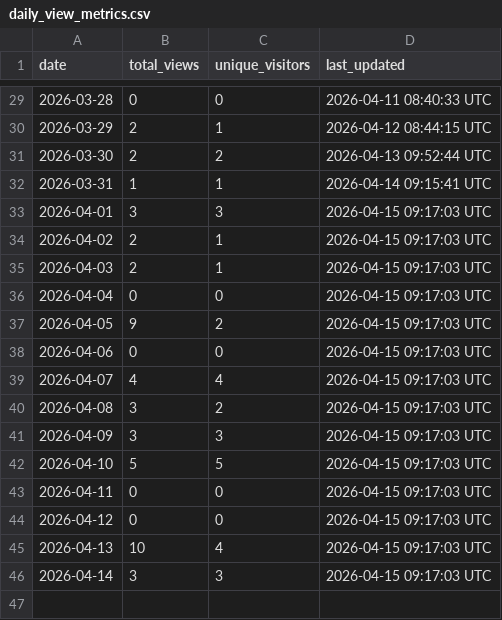
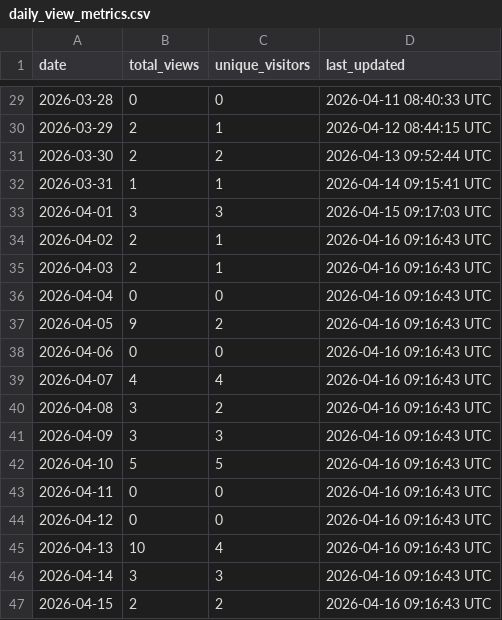
Before and after one commit to robotmcp/robotmcp_server, a CSV file: .metrics/daily_view_metrics.csv, drawn as a sheet; only a part is shown, gaps mark what is left out.

```diff
--- a/.metrics/daily_view_metrics.csv
+++ b/.metrics/daily_view_metrics.csv
@@ -33,14 +33,15 @@ date,total_views,unique_visitors,last_updated
 2026-04-01,3,3,2026-04-15 09:17:03 UTC
-2026-04-02,2,1,2026-04-15 09:17:03 UTC
-2026-04-03,2,1,2026-04-15 09:17:03 UTC
-2026-04-04,0,0,2026-04-15 09:17:03 UTC
-2026-04-05,9,2,2026-04-15 09:17:03 UTC
-2026-04-06,0,0,2026-04-15 09:17:03 UTC
-2026-04-07,4,4,2026-04-15 09:17:03 UTC
-2026-04-08,3,2,2026-04-15 09:17:03 UTC
-2026-04-09,3,3,2026-04-15 09:17:03 UTC
-2026-04-10,5,5,2026-04-15 09:17:03 UTC
-2026-04-11,0,0,2026-04-15 09:17:03 UTC
-2026-04-12,0,0,2026-04-15 09:17:03 UTC
-2026-04-13,10,4,2026-04-15 09:17:03 UTC
-2026-04-14,3,3,2026-04-15 09:17:03 UTC
+2026-04-02,2,1,2026-04-16 09:16:43 UTC
+2026-04-03,2,1,2026-04-16 09:16:43 UTC
+2026-04-04,0,0,2026-04-16 09:16:43 UTC
+2026-04-05,9,2,2026-04-16 09:16:43 UTC
+2026-04-06,0,0,2026-04-16 09:16:43 UTC
+2026-04-07,4,4,2026-04-16 09:16:43 UTC
+2026-04-08,3,2,2026-04-16 09:16:43 UTC
+2026-04-09,3,3,2026-04-16 09:16:43 UTC
+2026-04-10,5,5,2026-04-16 09:16:43 UTC
+2026-04-11,0,0,2026-04-16 09:16:43 UTC
+2026-04-12,0,0,2026-04-16 09:16:43 UTC
+2026-04-13,10,4,2026-04-16 09:16:43 UTC
+2026-04-14,3,3,2026-04-16 09:16:43 UTC
+2026-04-15,2,2,2026-04-16 09:16:43 UTC
```
Also changed, not shown: .metrics/rolling_14d_view_metrics.csv.
